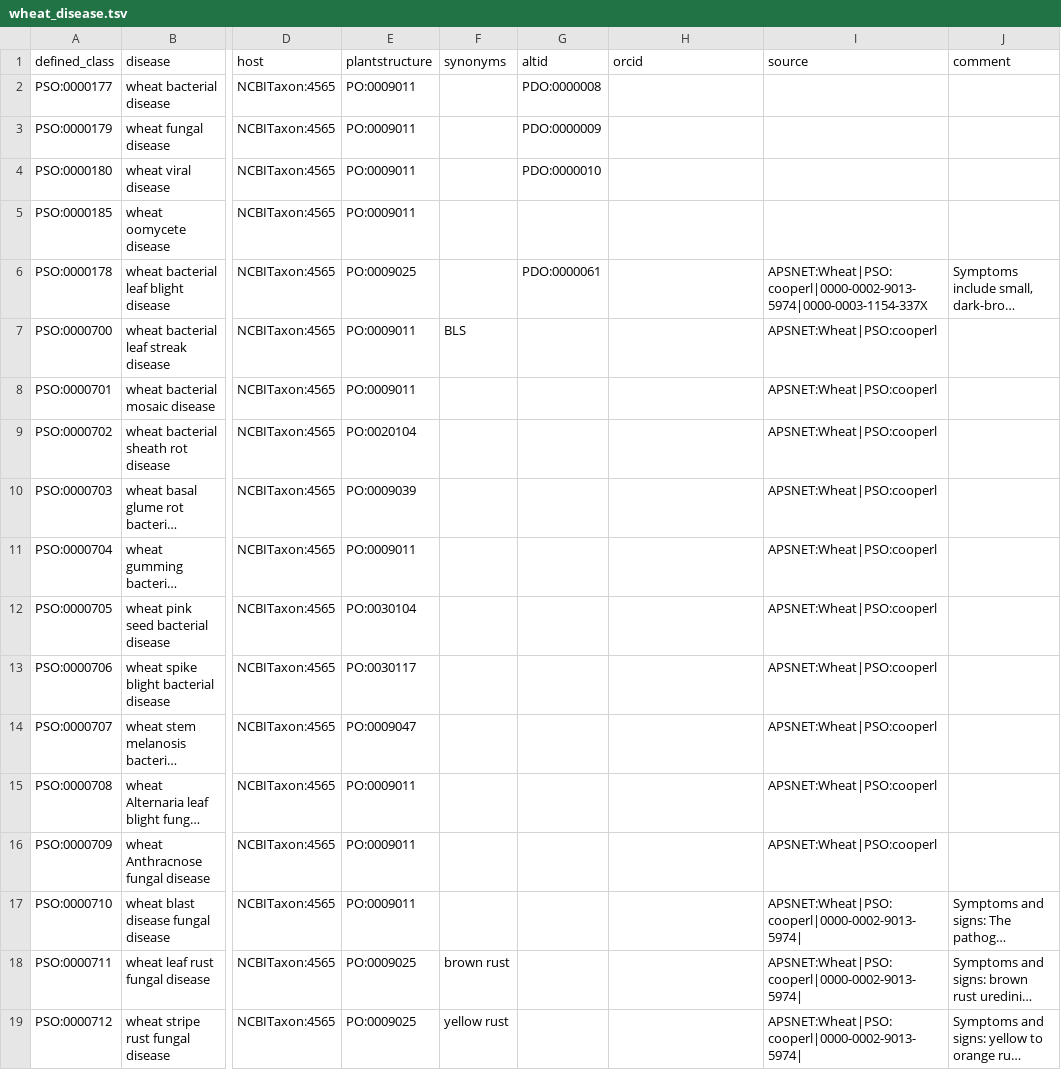
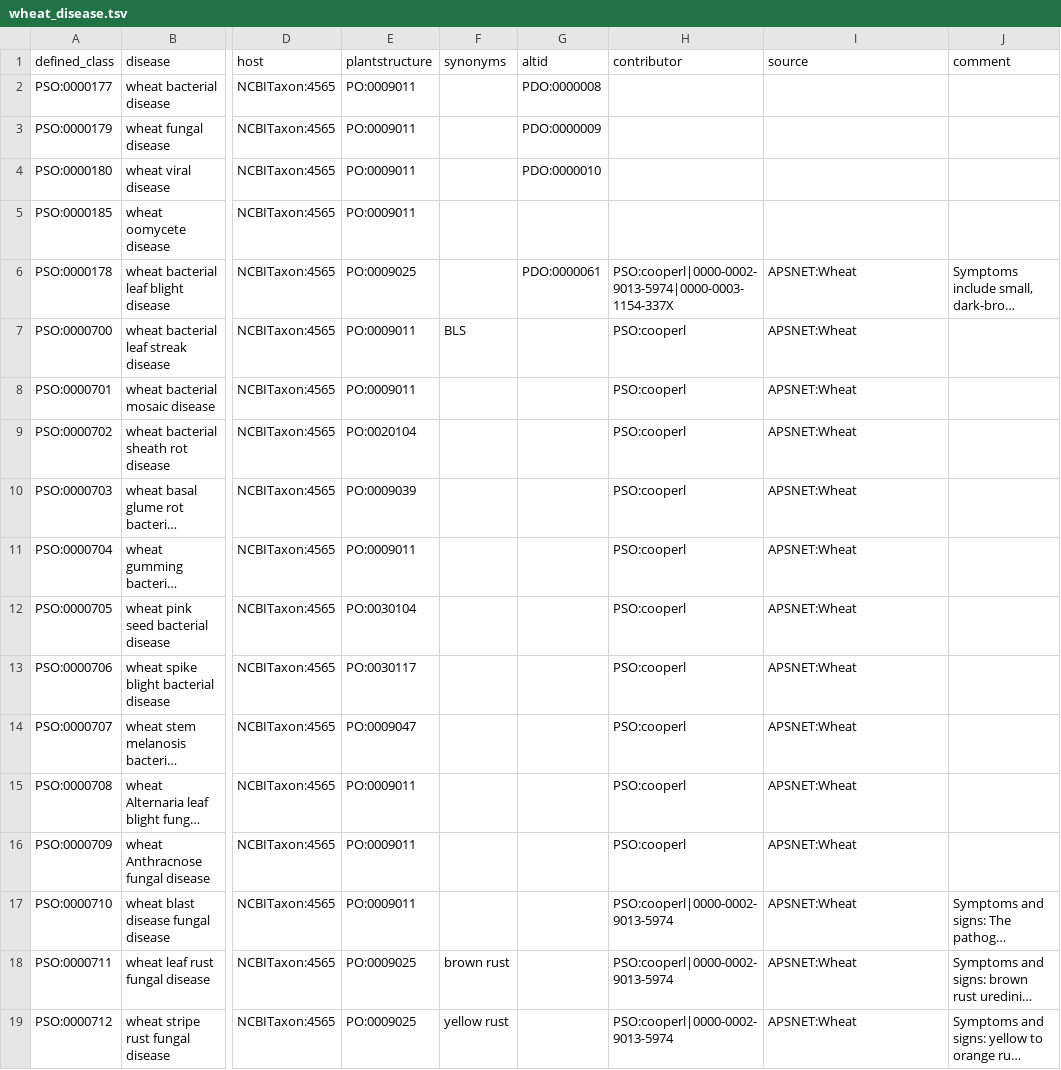
Before and after one commit to Planteome/plant-stress-ontology, a TSV file: src/patterns/data/default/wheat_disease.tsv, drawn as a sheet; only a part is shown, gaps mark what is left out; long unchanged cells end in …; the diff covers the shown part only; the diff names each change by its address in the sheet, - before the commit and + after, or states it on an @@ line.

Commit message:
Moved wheat tsv file to correct place

```diff
--- a/src/patterns/data/default/wheat_disease.tsv
+++ b/src/patterns/data/default/wheat_disease.tsv
-H1: orcid
+H1: contributor
-H6 (contributor): (empty)
+H6 (contributor): PSO:cooperl|0000-0002-9013-5974|0000-0003-1154-337X
-I6 (source): APSNET:Wheat|PSO:cooperl|0000-0002-9013-5974|0000-0003-1154-337X
+I6 (source): APSNET:Wheat
-H7:H16 (contributor): (empty)
+H7:H16 (contributor): PSO:cooperl
-I7:I16 (source): APSNET:Wheat|PSO:cooperl
+I7:I16 (source): APSNET:Wheat
-H17:H19 (contributor): (empty)
+H17:H19 (contributor): PSO:cooperl|0000-0002-9013-5974
-I17:I19 (source): APSNET:Wheat|PSO:cooperl|0000-0002-9013-5974|
+I17:I19 (source): APSNET:Wheat
```
Also changed, not shown: 68 edited cells elsewhere in this file.
